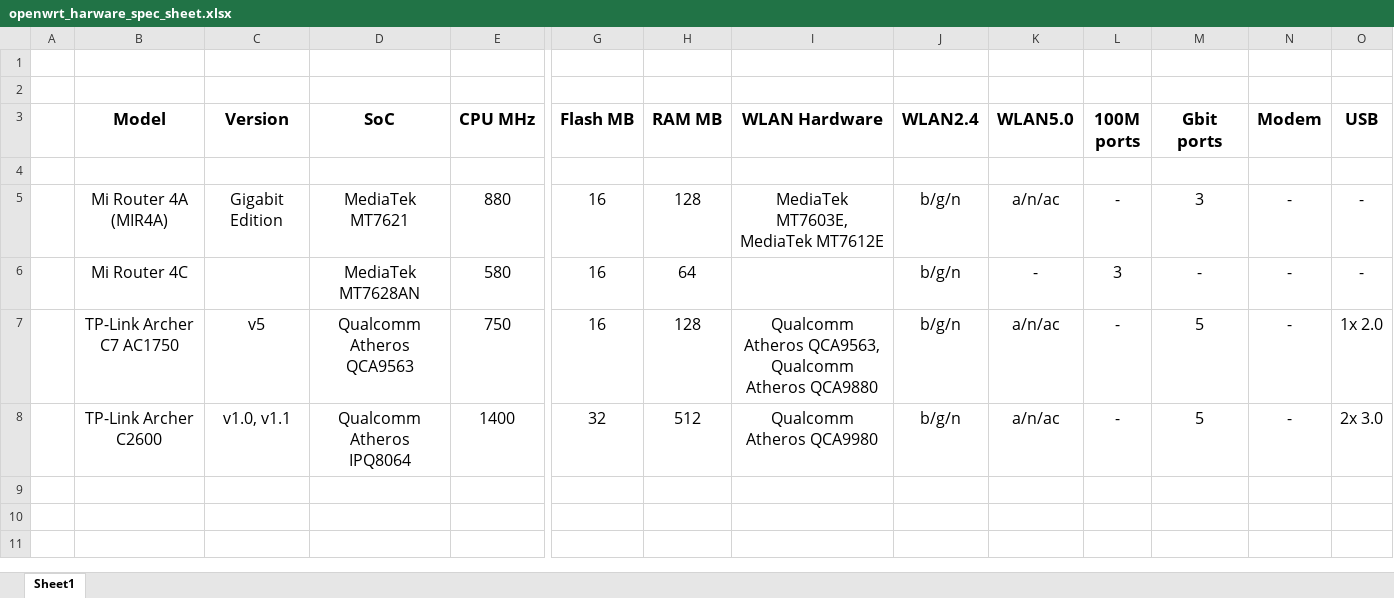
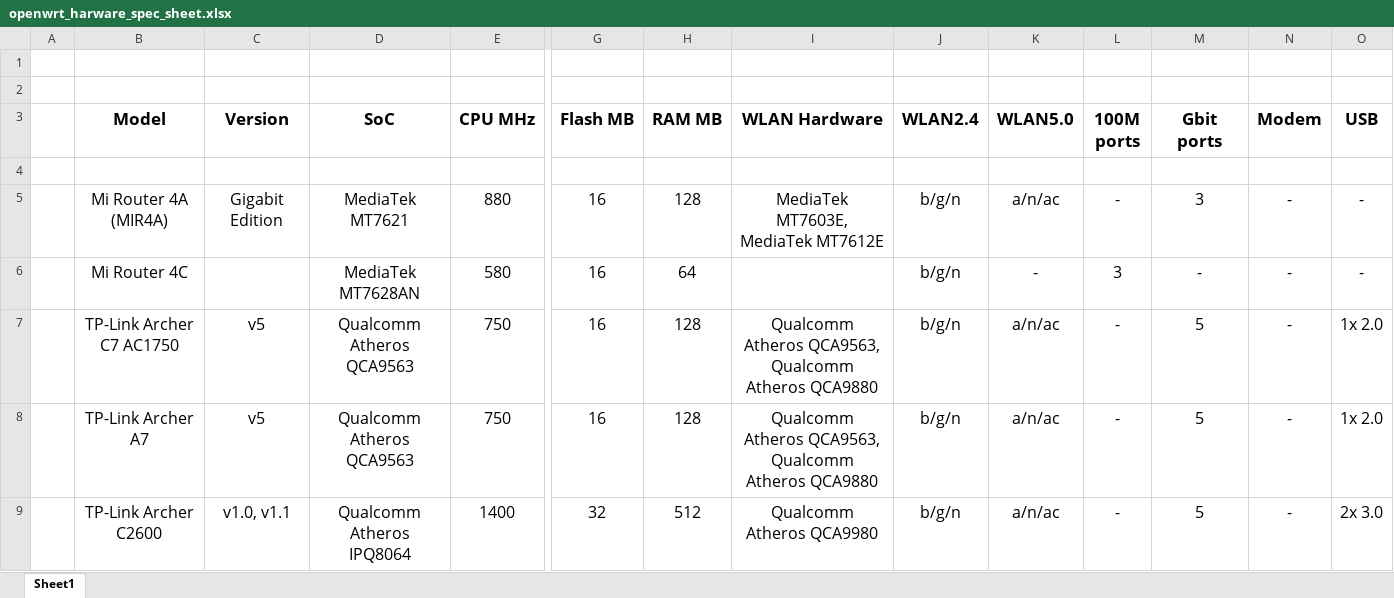
Before and after one commit to Dharun2308/myfiles, an Excel workbook: openwrt_harware_spec_sheet.xlsx, sheet Sheet1, drawn as a sheet; only a part is shown, gaps mark what is left out; values as stored, in another font and other column widths than the file's, no borders; rows hold the shown columns only; the diff names each change by its address in the sheet, - before the commit and + after, or states it on an @@ line.

Commit message:
Update openwrt_harware_spec_sheet.xlsx

```diff
--- a/openwrt_harware_spec_sheet.xlsx (sheet Sheet1)
+++ b/openwrt_harware_spec_sheet.xlsx (sheet Sheet1)
+row 8:  | TP-Link Archer A7 | v5 | Qualcomm Atheros QCA9563 | 750 | 16 | 128 | Qualcomm Atheros QCA9563, Qualcomm Atheros QCA9880 | b/g/n | a/n/ac | - | 5 | - | 1x 2.0
```
